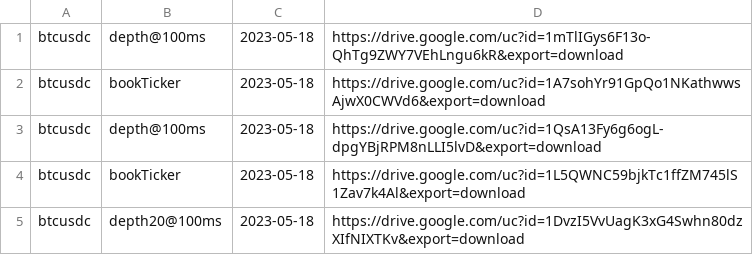
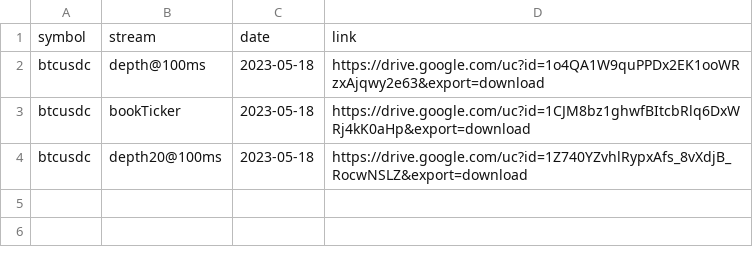
Before and after one commit to aenik97/hftdata, a CSV file: table.csv, drawn as a sheet.

```diff
--- a/table.csv
+++ b/table.csv
@@ -1,5 +1,4 @@
-btcusdc,depth@100ms,2023-05-18,https://drive.google.com/uc?id=1mTlIGys6F13o-QhTg9ZWY7VEhLngu6kR&export=download
-btcusdc,bookTicker,2023-05-18,https://drive.google.com/uc?id=1A7sohYr91GpQo1NKathwwsAjwX0CWVd6&export=download
-btcusdc,depth@100ms,2023-05-18,https://drive.google.com/uc?id=1QsA13Fy6g6ogL-dpgYBjRPM8nLLI5lvD&export=download
-btcusdc,bookTicker,2023-05-18,https://drive.google.com/uc?id=1L5QWNC59bjkTc1ffZM745lS1Zav7k4Al&export=download
-btcusdc,depth20@100ms,2023-05-18,https://drive.google.com/uc?id=1DvzI5VvUagK3xG4Swhn80dzXIfNIXTKv&export=download
+symbol,stream,date,link
+btcusdc,depth@100ms,2023-05-18,https://drive.google.com/uc?id=1o4QA1W9quPPDx2EK1ooWRzxAjqwy2e63&export=download
+btcusdc,bookTicker,2023-05-18,https://drive.google.com/uc?id=1CJM8bz1ghwfBItcbRlq6DxWRj4kK0aHp&export=download
+btcusdc,depth20@100ms,2023-05-18,https://drive.google.com/uc?id=1Z740YZvhlRypxAfs_8vXdjB_RocwNSLZ&export=download
```
Also changed, not shown: 9 other files.
